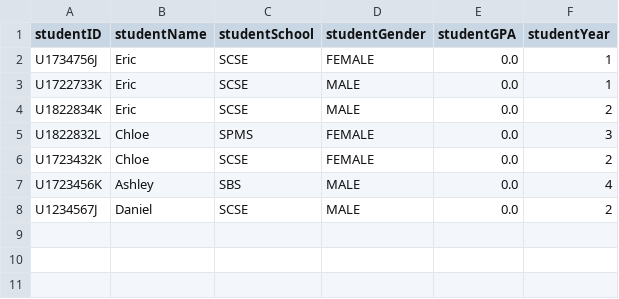
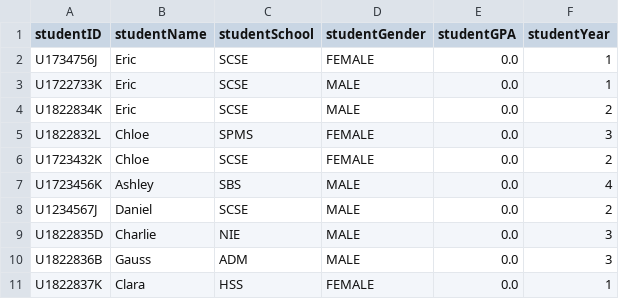
Before and after one commit to ERICCYS/CZ2002-SCRAME-Application, a CSV file: CZ2002-SCRAME-Application/data/studentFile.csv, drawn as a sheet; the diff names each change by its address in the sheet, - before the commit and + after, or states it on an @@ line.

```diff
--- a/CZ2002-SCRAME-Application/data/studentFile.csv
+++ b/CZ2002-SCRAME-Application/data/studentFile.csv
+row 9: U1822835D | Charlie | NIE | MALE | 0.0 | 3
+row 10: U1822836B | Gauss | ADM | MALE | 0.0 | 3
+row 11: U1822837K | Clara | HSS | FEMALE | 0.0 | 1
```
Also changed, not shown: CZ2002-SCRAME-Application/data/courseFile.csv, 2 other files.
